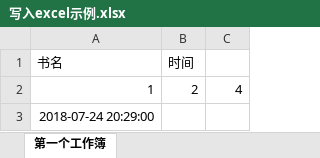
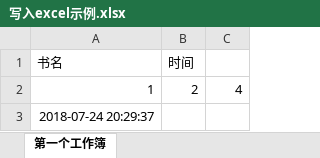
Before and after one commit to sfSanfrod/LearnPython, an Excel workbook: python基础知识/写入excel示例.xlsx, sheet 第一个工作簿, drawn as a sheet; values as stored, in another font and other column widths than the file's, no borders; the diff names each change by its address in the sheet, - before the commit and + after, or states it on an @@ line.

```diff
--- a/python基础知识/写入excel示例.xlsx (sheet 第一个工作簿)
+++ b/python基础知识/写入excel示例.xlsx (sheet 第一个工作簿)
-A3 (书名): 2018-07-24 20:29:00
+A3 (书名): 2018-07-24 20:29:37
```
Also changed, not shown: python基础知识/豆瓣搜书结果.xlsx, 1 other file.
